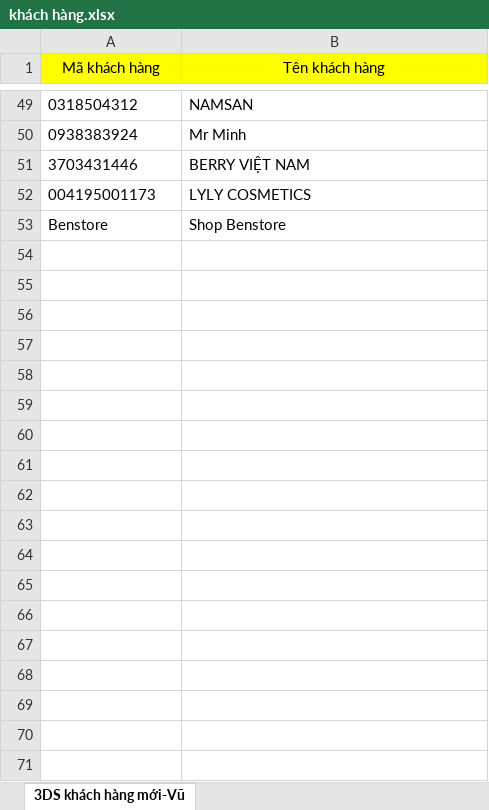
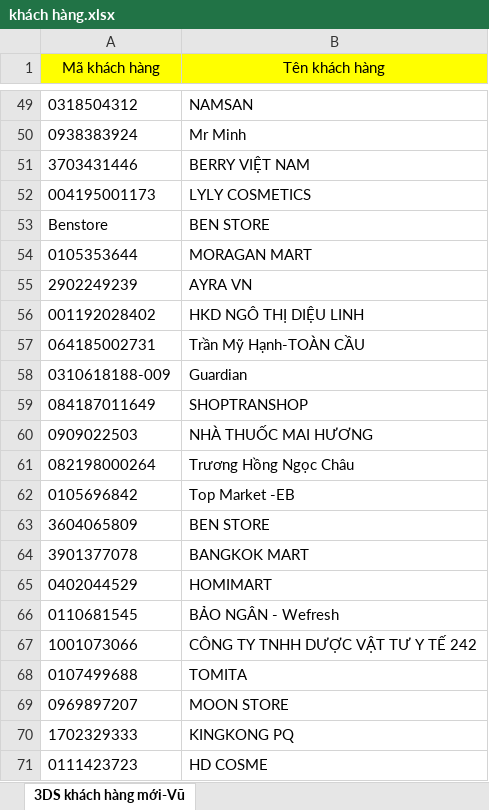
Before and after one commit to nguyentlevu203-create/hh-lpm-etl, an Excel workbook: data/mt_gt/2_master_data/khách hàng.xlsx, sheet 3DS khách hàng mới-Vũ, drawn as a sheet; only a part is shown, gaps mark what is left out; values as stored, in another font and other column widths than the file's, no borders; the diff covers the shown part only; the diff names each change by its address in the sheet, - before the commit and + after, or states it on an @@ line.

Commit message:
data(mt_gt): refresh employee/customer master data and GT ads cost
- Update "Nhân Viên.xlsx" and "khách hàng.xlsx" master data exports.
- ads.csv: replace stale 13/07/2026 row with GT ads cost for
  01-02/10/2026.
- Add CU.csv with GT ads cost history for 01/08-30/09/2026.

NOTE: mt_gt_etl.py detects ads master files by filename keyword
("ads"/"quảng cáo"/"chi phí"), not by exact name. "CU.csv" does not
match that pattern today, so the Aug-Sep GT ads data in it will NOT be
picked up by the ETL as-is — flagging for the user to confirm whether
it should be renamed/merged into ads.csv.

```diff
--- a/data/mt_gt/2_master_data/khách hàng.xlsx (sheet 3DS khách hàng mới-Vũ)
+++ b/data/mt_gt/2_master_data/khách hàng.xlsx (sheet 3DS khách hàng mới-Vũ)
-B53 (Tên khách hàng): Shop Benstore
+B53 (Tên khách hàng): BEN STORE
+row 54: 0105353644 | MORAGAN MART
+row 55: 2902249239 | AYRA VN
+row 56: 001192028402 | HKD NGÔ THỊ DIỆU LINH
+row 57: 064185002731 | Trần Mỹ Hạnh-TOÀN CẦU
+row 58: 0310618188-009 | Guardian
+row 59: 084187011649 | SHOPTRANSHOP
+row 60: 0909022503 | NHÀ THUỐC MAI HƯƠNG
+row 61: 082198000264 | Trương Hồng Ngọc Châu
+row 62: 0105696842 | Top Market -EB
+row 63: 3604065809 | BEN STORE
+row 64: 3901377078 | BANGKOK MART
+row 65: 0402044529 | HOMIMART
+row 66: 0110681545 | BẢO NGÂN - Wefresh
+row 67: 1001073066 | CÔNG TY TNHH DƯỢC VẬT TƯ Y TẾ 242
+row 68: 0107499688 | TOMITA
+row 69: 0969897207 | MOON STORE
+row 70: 1702329333 | KINGKONG PQ
+row 71: 0111423723 | HD COSME
```
Also changed, not shown: 15 added rows and 1 edited cell elsewhere in this sheet, data/mt_gt/2_master_data/Nhân Viên.xlsx, 2 other files.
